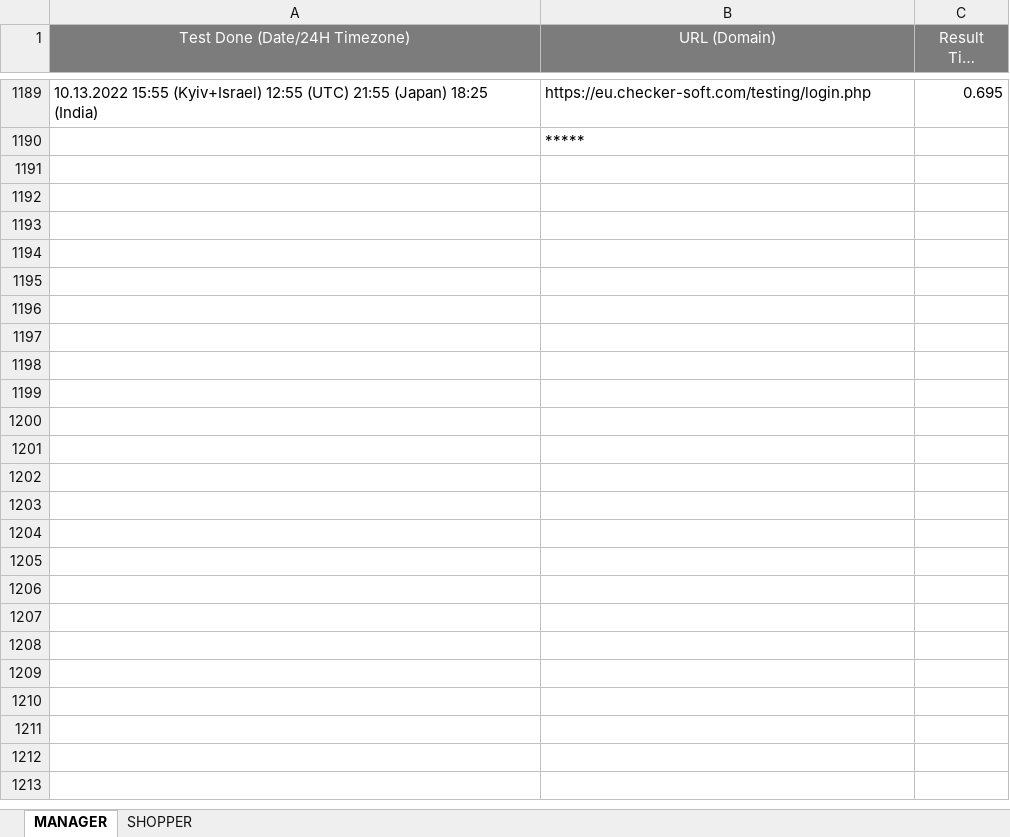
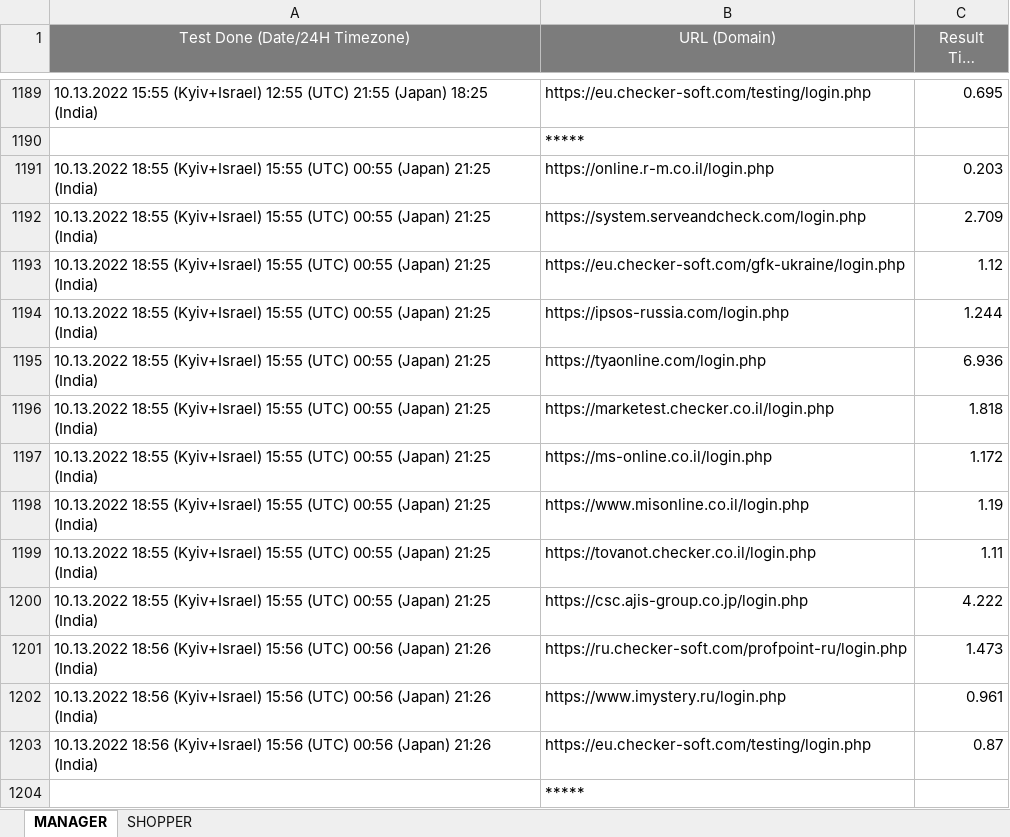
Before and after one commit to Ok2015/CheckerRFTests, an Excel workbook: ADtests/Resources/Extra files/RF LOAD RESULTS/SystemUPTime (08.2022).xlsx, sheet MANAGER, drawn as a sheet; only a part is shown, gaps mark what is left out; long unchanged cells end in …; values as stored, in another font and other column widths than the file's, no borders; conditional formats not drawn; the diff names each change by its address in the sheet, - before the commit and + after, or states it on an @@ line.

```diff
--- a/ADtests/Resources/Extra files/RF LOAD RESULTS/SystemUPTime (08.2022).xlsx (sheet MANAGER)
+++ b/ADtests/Resources/Extra files/RF LOAD RESULTS/SystemUPTime (08.2022).xlsx (sheet MANAGER)
+row 1191: 10.13.2022 18:55 (Kyiv+Israel) 15:55 (UTC) 00:55 (Japan) 21:25 (India) | https://online.r-m.co.il/login.php | 0.203
+row 1192: 10.13.2022 18:55 (Kyiv+Israel) 15:55 (UTC) 00:55 (Japan) 21:25 (India) | https://system.serveandcheck.com/login.php | 2.709
+row 1193: 10.13.2022 18:55 (Kyiv+Israel) 15:55 (UTC) 00:55 (Japan) 21:25 (India) | https://eu.checker-soft.com/gfk-ukraine/login.php | 1.12
+row 1194: 10.13.2022 18:55 (Kyiv+Israel) 15:55 (UTC) 00:55 (Japan) 21:25 (India) | https://ipsos-russia.com/login.php | 1.244
+row 1195: 10.13.2022 18:55 (Kyiv+Israel) 15:55 (UTC) 00:55 (Japan) 21:25 (India) | https://tyaonline.com/login.php | 6.936
+row 1196: 10.13.2022 18:55 (Kyiv+Israel) 15:55 (UTC) 00:55 (Japan) 21:25 (India) | https://marketest.checker.co.il/login.php | 1.818
+row 1197: 10.13.2022 18:55 (Kyiv+Israel) 15:55 (UTC) 00:55 (Japan) 21:25 (India) | https://ms-online.co.il/login.php | 1.172
+row 1198: 10.13.2022 18:55 (Kyiv+Israel) 15:55 (UTC) 00:55 (Japan) 21:25 (India) | https://www.misonline.co.il/login.php | 1.19
+row 1199: 10.13.2022 18:55 (Kyiv+Israel) 15:55 (UTC) 00:55 (Japan) 21:25 (India) | https://tovanot.checker.co.il/login.php | 1.11
+row 1200: 10.13.2022 18:55 (Kyiv+Israel) 15:55 (UTC) 00:55 (Japan) 21:25 (India) | https://csc.ajis-group.co.jp/login.php | 4.222
+row 1201: 10.13.2022 18:56 (Kyiv+Israel) 15:56 (UTC) 00:56 (Japan) 21:26 (India) | https://ru.checker-soft.com/profpoint-ru/login.php | 1.473
+row 1202: 10.13.2022 18:56 (Kyiv+Israel) 15:56 (UTC) 00:56 (Japan) 21:26 (India) | https://www.imystery.ru/login.php | 0.961
+row 1203: 10.13.2022 18:56 (Kyiv+Israel) 15:56 (UTC) 00:56 (Japan) 21:26 (India) | https://eu.checker-soft.com/testing/login.php | 0.87
+row 1204:  | *****
```
Also changed, not shown: sheet SHOPPER, ADtests/Resources/Extra files/RF LOAD RESULTS/SubmissionTime (2022).xlsx, 2 other files.
